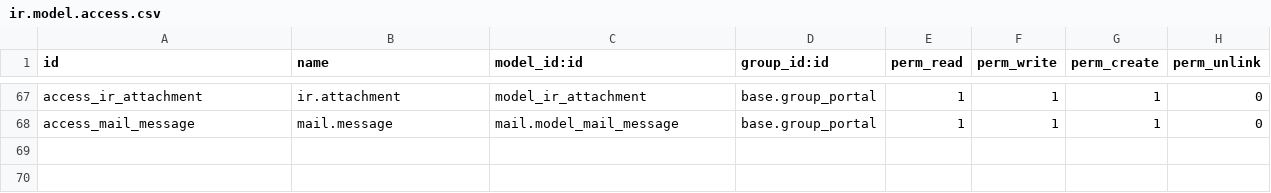
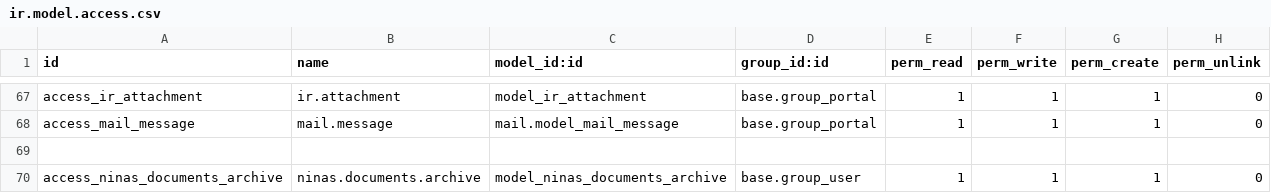
Before and after one commit to MceeSolutions/ninas, a CSV file: ninasmain/security/ir.model.access.csv, drawn as a sheet; only a part is shown, gaps mark what is left out; the diff names each change by its address in the sheet, - before the commit and + after, or states it on an @@ line.

```diff
--- a/ninasmain/security/ir.model.access.csv
+++ b/ninasmain/security/ir.model.access.csv
+row 69: (empty)
+row 70: access_ninas_documents_archive | ninas.documents.archive | model_ninas_documents_archive | base.group_user | 1 | 1 | 1 | 0
```
Also changed, not shown: 2 other files.
